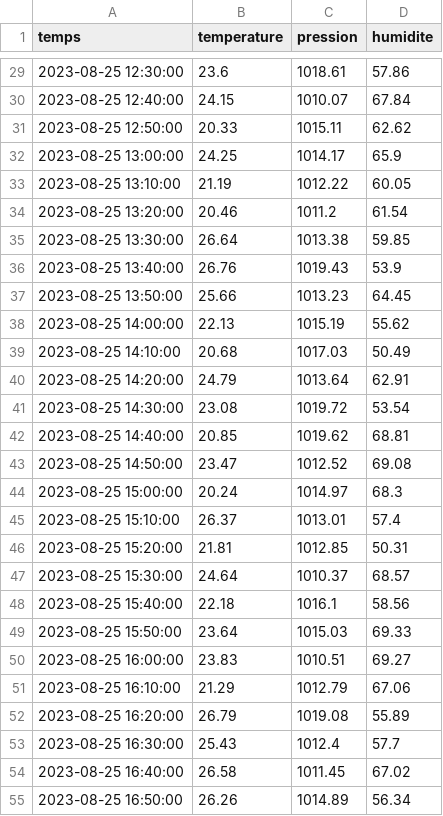
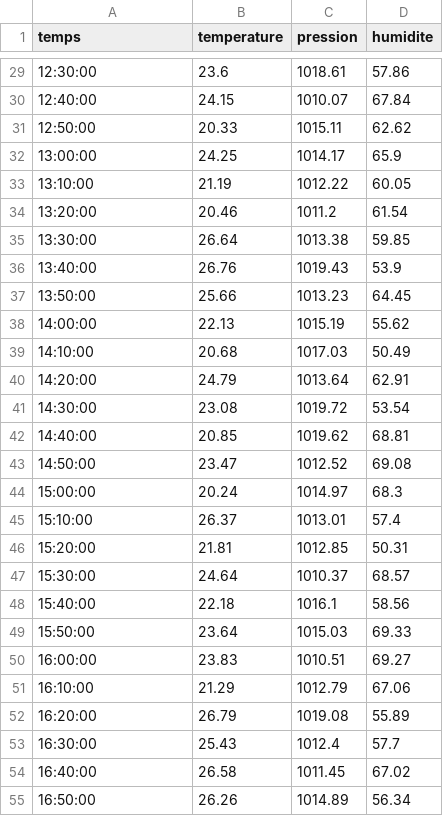
Before and after one commit to alainlebret/python-et-ia-1, a CSV file: ressources/donnees_capteurs.csv, drawn as a sheet; only a part is shown, gaps mark what is left out; the diff covers the shown part only.

```diff
--- a/ressources/donnees_capteurs.csv
+++ b/ressources/donnees_capteurs.csv
@@ -29,27 +29,27 @@ temps,temperature,pression,humidite
-2023-08-25 12:30:00,23.6,1018.61,57.86
-2023-08-25 12:40:00,24.15,1010.07,67.84
-2023-08-25 12:50:00,20.33,1015.11,62.62
-2023-08-25 13:00:00,24.25,1014.17,65.9
-2023-08-25 13:10:00,21.19,1012.22,60.05
-2023-08-25 13:20:00,20.46,1011.2,61.54
-2023-08-25 13:30:00,26.64,1013.38,59.85
-2023-08-25 13:40:00,26.76,1019.43,53.9
-2023-08-25 13:50:00,25.66,1013.23,64.45
-2023-08-25 14:00:00,22.13,1015.19,55.62
-2023-08-25 14:10:00,20.68,1017.03,50.49
-2023-08-25 14:20:00,24.79,1013.64,62.91
-2023-08-25 14:30:00,23.08,1019.72,53.54
-2023-08-25 14:40:00,20.85,1019.62,68.81
-2023-08-25 14:50:00,23.47,1012.52,69.08
-2023-08-25 15:00:00,20.24,1014.97,68.3
-2023-08-25 15:10:00,26.37,1013.01,57.4
-2023-08-25 15:20:00,21.81,1012.85,50.31
-2023-08-25 15:30:00,24.64,1010.37,68.57
-2023-08-25 15:40:00,22.18,1016.1,58.56
-2023-08-25 15:50:00,23.64,1015.03,69.33
-2023-08-25 16:00:00,23.83,1010.51,69.27
-2023-08-25 16:10:00,21.29,1012.79,67.06
-2023-08-25 16:20:00,26.79,1019.08,55.89
-2023-08-25 16:30:00,25.43,1012.4,57.7
-2023-08-25 16:40:00,26.58,1011.45,67.02
-2023-08-25 16:50:00,26.26,1014.89,56.34
+12:30:00,23.6,1018.61,57.86
+12:40:00,24.15,1010.07,67.84
+12:50:00,20.33,1015.11,62.62
+13:00:00,24.25,1014.17,65.9
+13:10:00,21.19,1012.22,60.05
+13:20:00,20.46,1011.2,61.54
+13:30:00,26.64,1013.38,59.85
+13:40:00,26.76,1019.43,53.9
+13:50:00,25.66,1013.23,64.45
+14:00:00,22.13,1015.19,55.62
+14:10:00,20.68,1017.03,50.49
+14:20:00,24.79,1013.64,62.91
+14:30:00,23.08,1019.72,53.54
+14:40:00,20.85,1019.62,68.81
+14:50:00,23.47,1012.52,69.08
+15:00:00,20.24,1014.97,68.3
+15:10:00,26.37,1013.01,57.4
+15:20:00,21.81,1012.85,50.31
+15:30:00,24.64,1010.37,68.57
+15:40:00,22.18,1016.1,58.56
+15:50:00,23.64,1015.03,69.33
+16:00:00,23.83,1010.51,69.27
+16:10:00,21.29,1012.79,67.06
+16:20:00,26.79,1019.08,55.89
+16:30:00,25.43,1012.4,57.7
+16:40:00,26.58,1011.45,67.02
+16:50:00,26.26,1014.89,56.34
```
Also changed, not shown: 73 edited cells elsewhere in this file, 4 other files.
